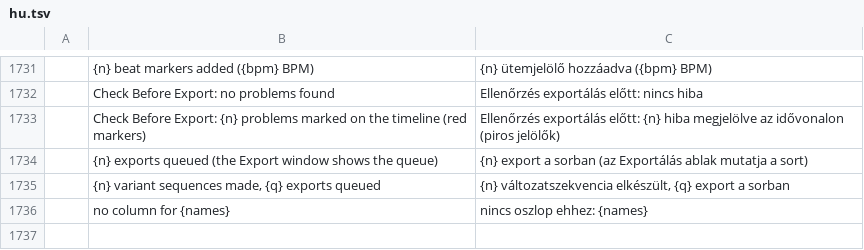
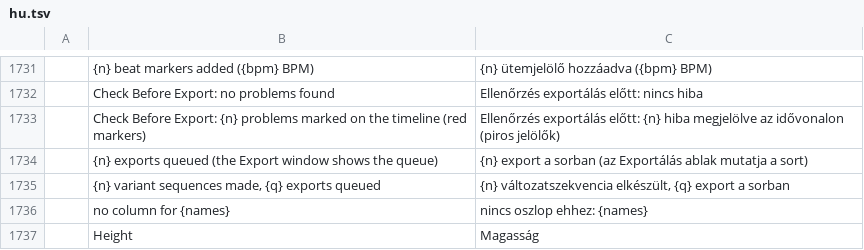
Before and after one commit to ubuntuokos/CinemaFundArchitecture4, a TSV file: python/cfa4_qt/i18n/hu.tsv, drawn as a sheet; only a part is shown, gaps mark what is left out.

```diff
--- a/python/cfa4_qt/i18n/hu.tsv
+++ b/python/cfa4_qt/i18n/hu.tsv
@@ -1736 +1736,2 @@
 	no column for {names}	nincs oszlop ehhez: {names}
+	Height	Magasság
```
Also changed, not shown: 9 other files.
